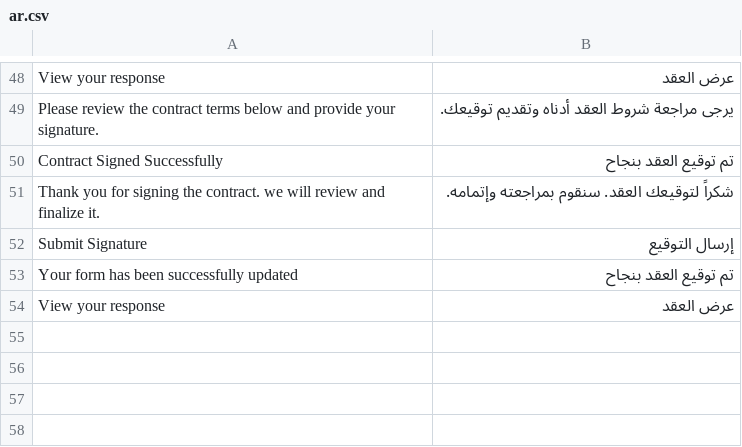
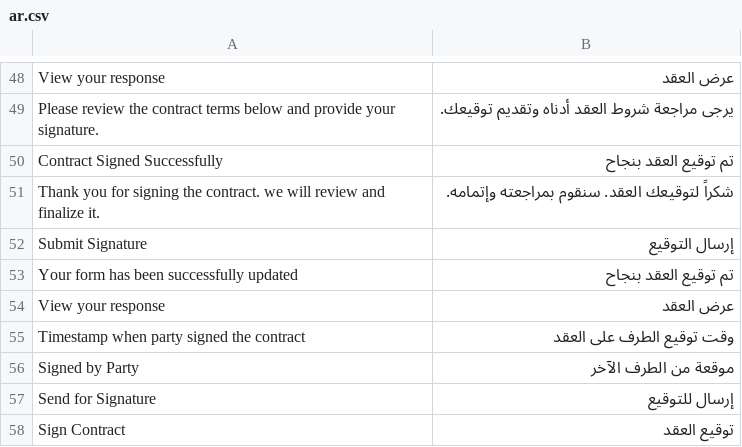
Before and after one commit to montserZalloum/corex_contract, a CSV file: corex_contract/translations/ar.csv, drawn as a sheet; only a part is shown, gaps mark what is left out.

Commit message:
translations

```diff
--- a/corex_contract/translations/ar.csv
+++ b/corex_contract/translations/ar.csv
@@ -54 +54,5 @@ Your form has been successfully updated,تم توقيع العقد بنجاح
 "View your response","عرض العقد"
+Timestamp when party signed the contract,وقت توقيع الطرف على العقد
+"Signed by Party","موقعة من الطرف الآخر"
+"Send for Signature","إرسال للتوقيع"
+"Sign Contract","توقيع العقد"
```
Also changed, not shown: 1 other file.
